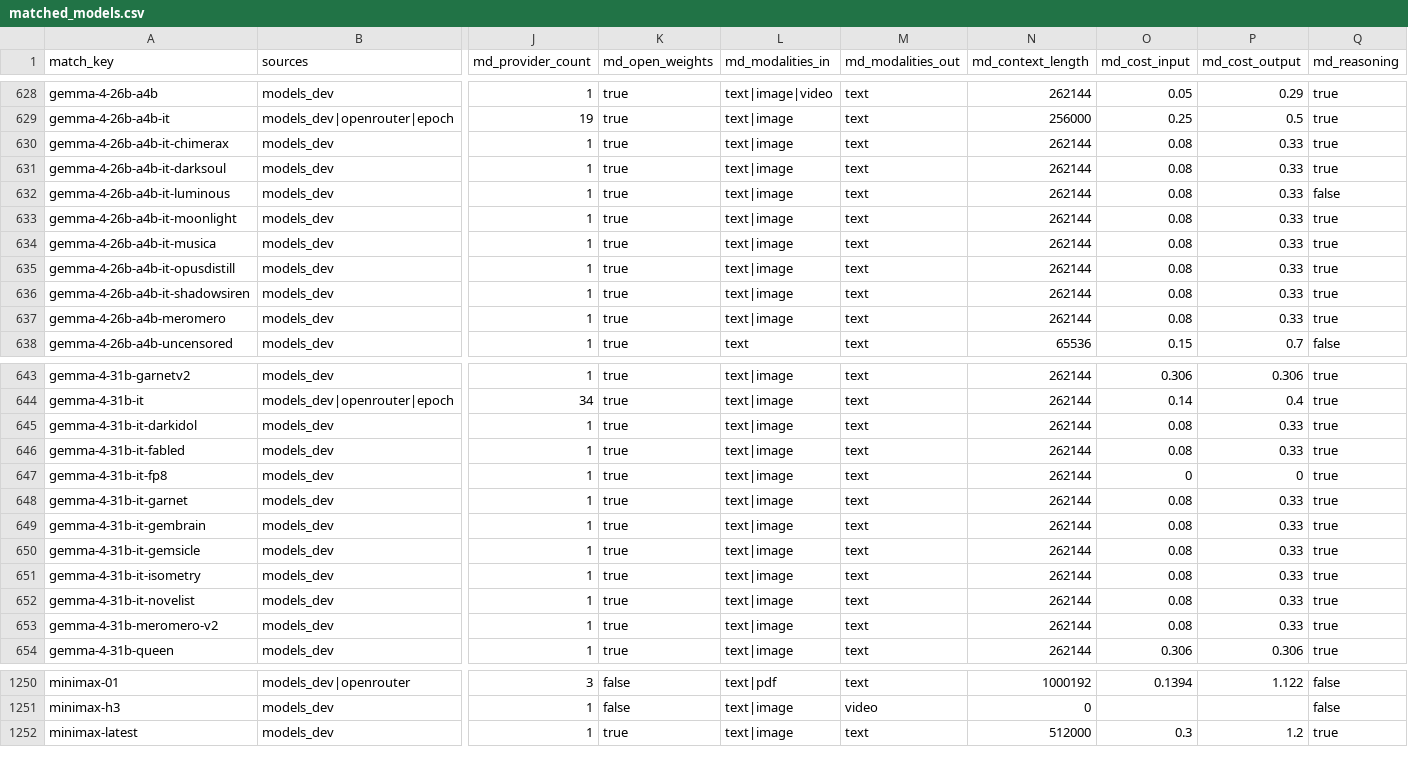
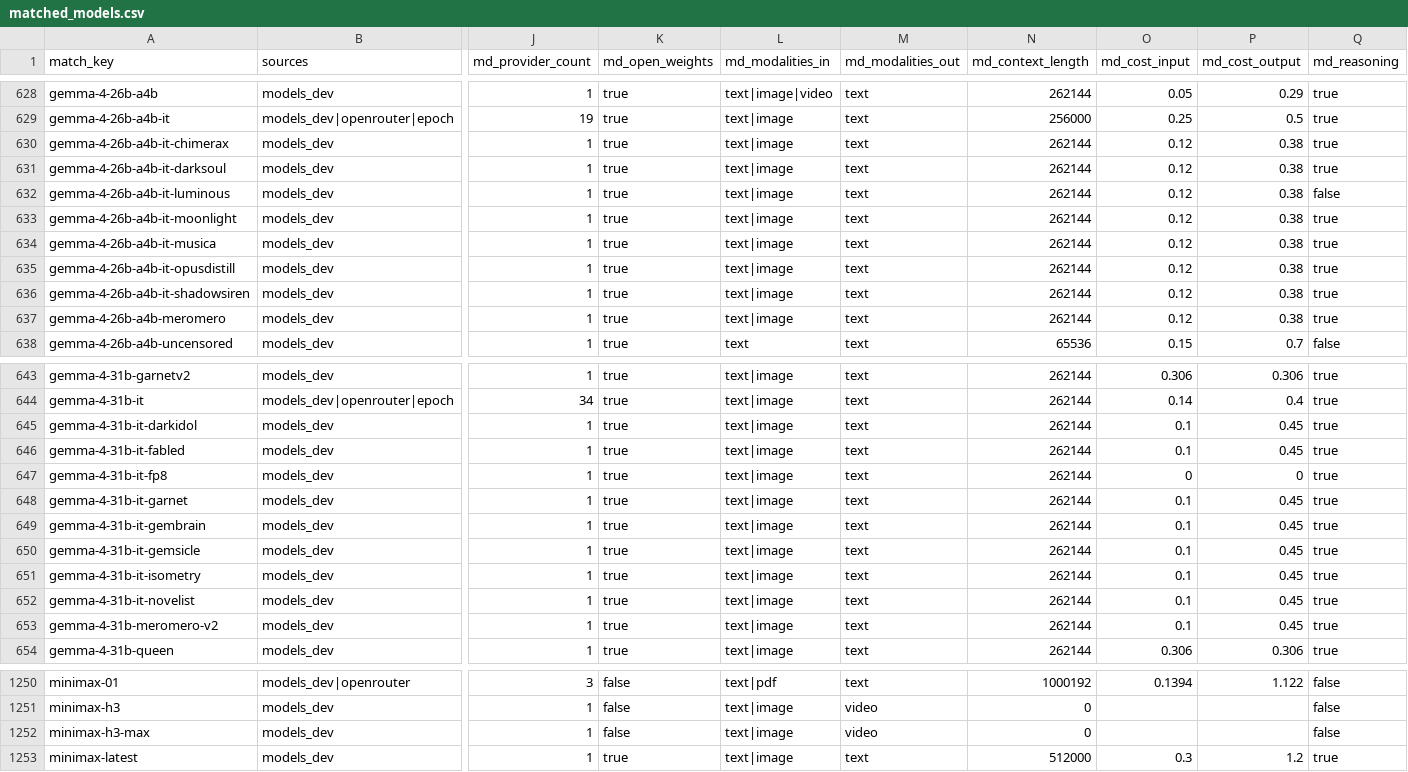
Before and after one commit to YasamanAnsari/llm-ledger, a CSV file: data/generated/matched_models.csv, drawn as a sheet; only a part is shown, gaps mark what is left out; rows hold the shown columns only; the diff covers the shown part only; the diff names each change by its address in the sheet, - before the commit and + after, or states it on an @@ line.

Commit message:
data: daily update 2026-08-31

```diff
--- a/data/generated/matched_models.csv
+++ b/data/generated/matched_models.csv
-O630:O637 (md_cost_input): 0.08
+O630:O637 (md_cost_input): 0.12
-P630:P637 (md_cost_output): 0.33
+P630:P637 (md_cost_output): 0.38
-O645:O646 (md_cost_input): 0.08
+O645:O646 (md_cost_input): 0.1
-P645:P646 (md_cost_output): 0.33
+P645:P646 (md_cost_output): 0.45
-O648:O653 (md_cost_input): 0.08
+O648:O653 (md_cost_input): 0.1
-P648:P653 (md_cost_output): 0.33
+P648:P653 (md_cost_output): 0.45
+row 1252: minimax-h3-max | models_dev | 1 | false | text|image | video | 0 |  |  | false
```
Also changed, not shown: 1 added row and 65 edited cells elsewhere in this file, data/generated/llm_ledger_enriched.csv, 4 other files.
